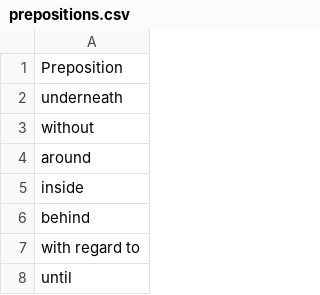
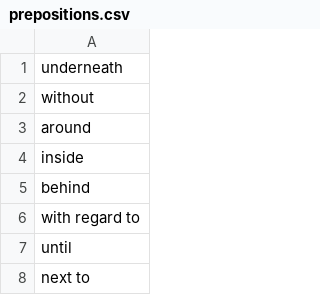
Before and after one commit to Kubczor/staz, a CSV file: remaster_history-creator/prepositions.csv, drawn as a sheet; only a part is shown; the shorter side is filled out with more unchanged rows.

```diff
--- a/remaster_history-creator/prepositions.csv
+++ b/remaster_history-creator/prepositions.csv
@@ -1,2 +1 @@
-Preposition
 underneath
```
Also changed, not shown: remaster_history-creator/adjectives.csv, remaster_history-creator/nouns.csv, 4 other files.
